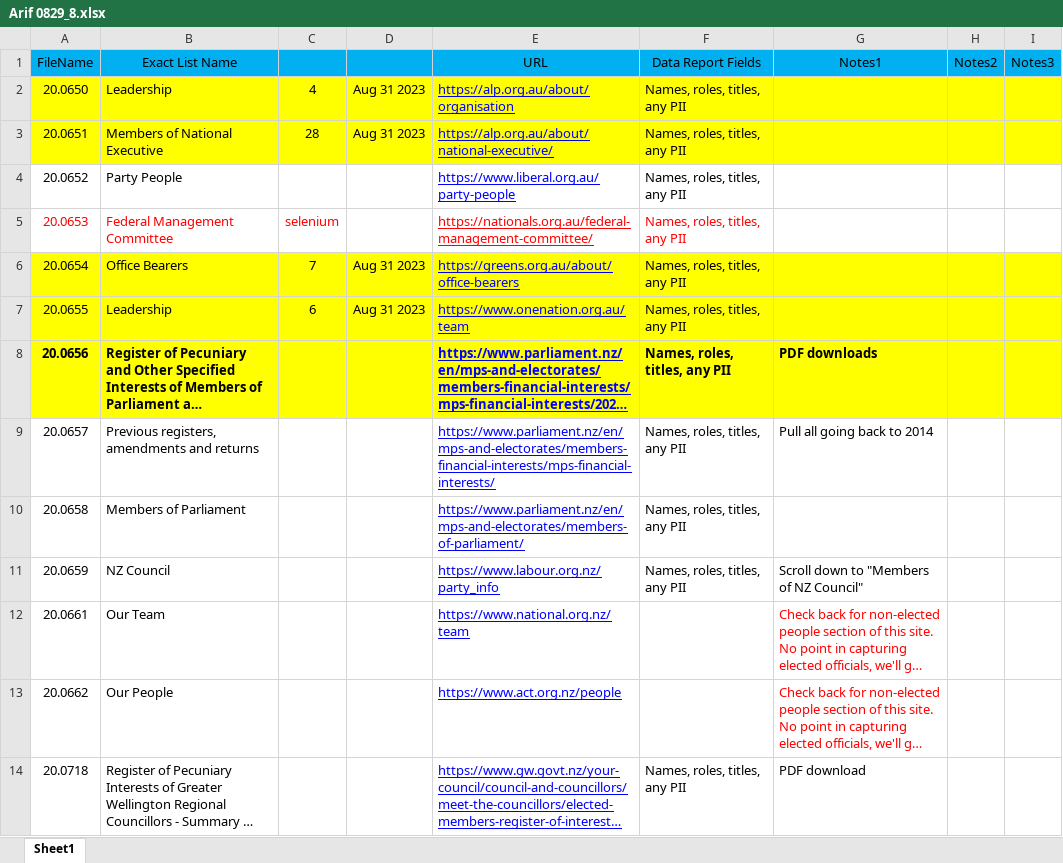
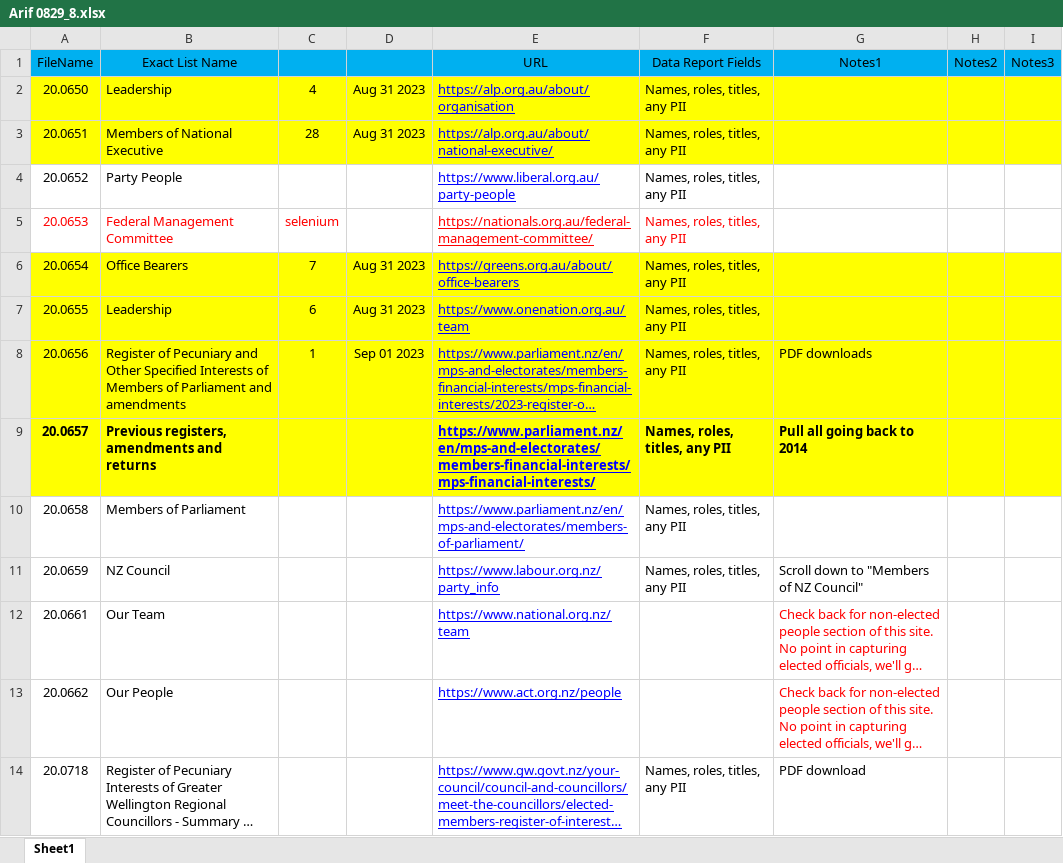
Before and after one commit to ariffadhillah/Scraping-various-sites, an Excel workbook: Arif 0829_8/Arif 0829_8.xlsx, sheet Sheet1, drawn as a sheet; only a part is shown; long unchanged cells end in …; values as stored, in another font and other column widths than the file's, no borders; the diff names each change by its address in the sheet, - before the commit and + after, or states it on an @@ line.

Commit message:
success task Arif 0829_8 filename ( 20.0657 )

```diff
--- a/Arif 0829_8/Arif 0829_8.xlsx (sheet Sheet1)
+++ b/Arif 0829_8/Arif 0829_8.xlsx (sheet Sheet1)
-A8:B8 bold: on
+A8:B8 bold: off
-C8: (empty)
+C8: 1
-D8: (empty)
+D8: Sep 01 2023
-E8:G8 bold: on
+E8:G8 bold: off
-A9:I9 fill: none
+A9:I9 fill: #FFFF00
-A9:B9 bold: off
+A9:B9 bold: on
-E9:G9 bold: off
+E9:G9 bold: on
```
Also changed, not shown: 2 other files.
